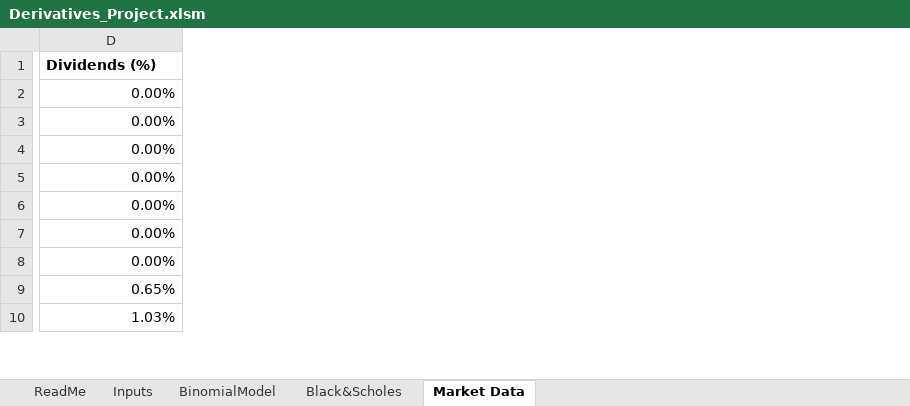
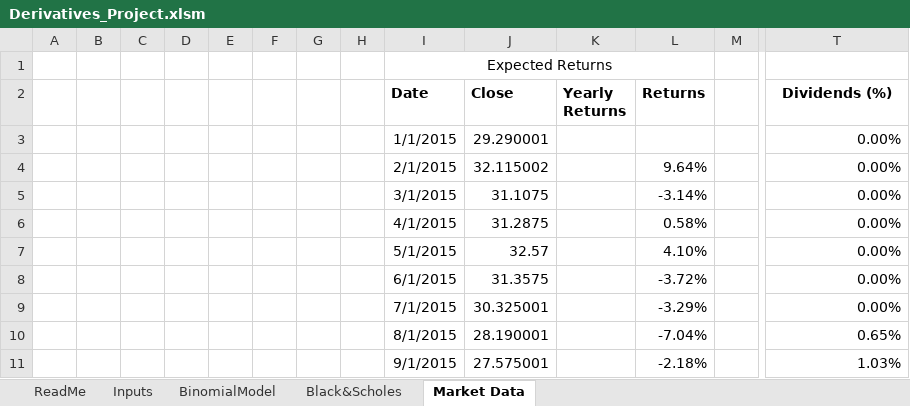
Before and after one commit to jardieljr/derivatives, an Excel workbook: Derivatives_Project.xlsm, sheet Market Data, drawn as a sheet; only a part is shown, gaps mark what is left out; values as stored, in another font and other column widths than the file's, no borders; table styles not drawn; addresses are those after the commit; rows hold the shown columns only; the diff covers the shown part only; the diff names each change by its address in the sheet, - before the commit and + after, or states it on an @@ line.

```diff
--- a/Derivatives_Project.xlsm (sheet Market Data)
+++ b/Derivatives_Project.xlsm (sheet Market Data)
+column A, empty
+column B, empty
+column C, empty
+column D, empty
+column E, empty
+column F, empty
+column G, empty
+column H, empty
+column I (Date), rows 3-11: 1/1/2015 | 2/1/2015 | 3/1/2015 | 4/1/2015 | 5/1/2015 | 6/1/2015 | 7/1/2015 | 8/1/2015 | 9/1/2015
+column J (Close), rows 3-11: 29.290001 | 32.115002 | 31.1075 | 31.2875 | 32.57 | 31.3575 | 30.325001 | 28.190001 | 27.575001
+column K (Yearly Returns), empty
+column L (Returns), rows 4-11: 9.64% | -3.14% | 0.58% | 4.10% | -3.72% | -3.29% | -7.04% | -2.18%
+column M, empty
+row 1:  |  |  |  |  |  |  |  | Expected Returns
-T2 alignment: left
+T2 alignment: center
```
Also changed, not shown: 45 added rows and 3 added columns elsewhere in this sheet, sheet BinomialModel, sheet Black&Scholes, sheet Inputs, formulas that keep their value, hidden cells, charts or pictures.
